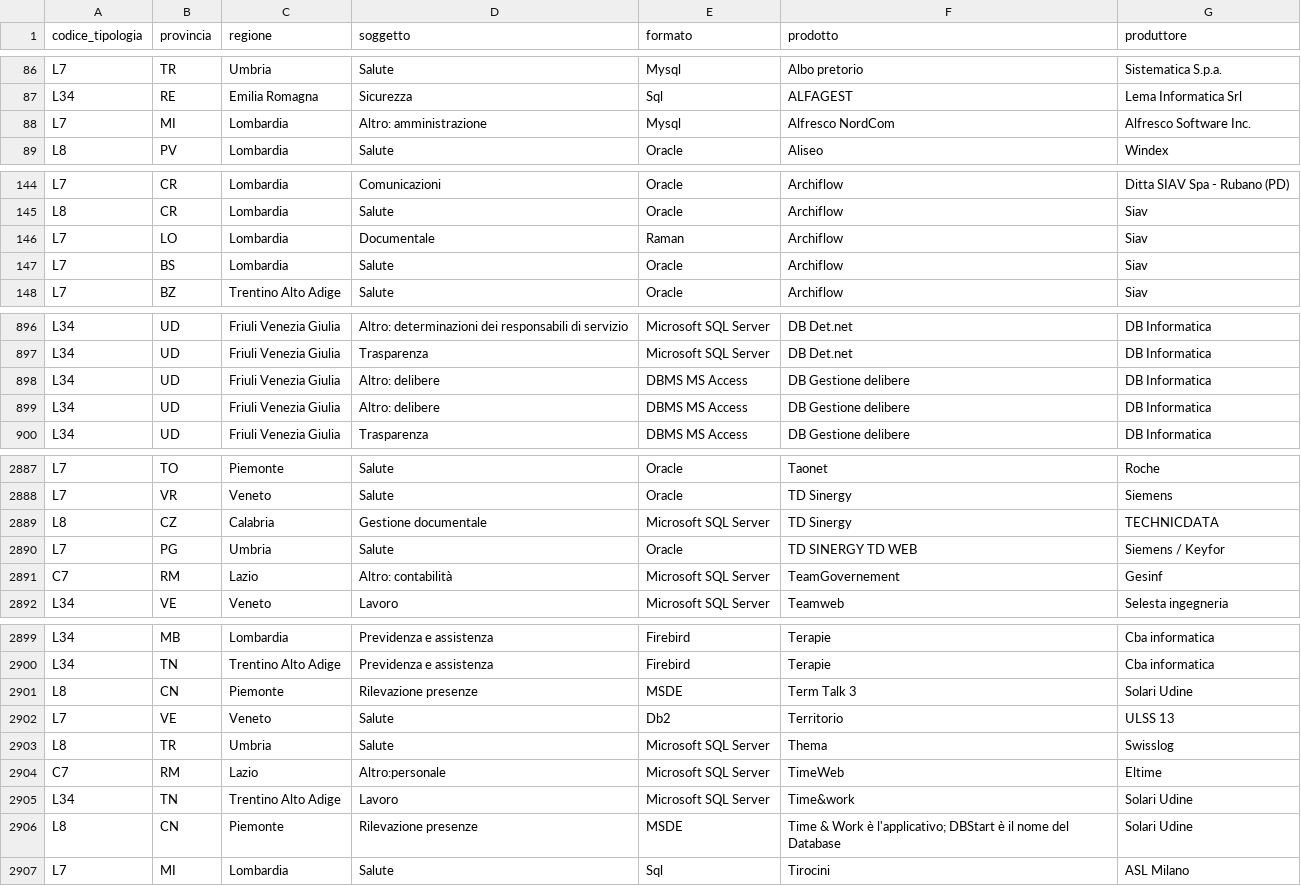
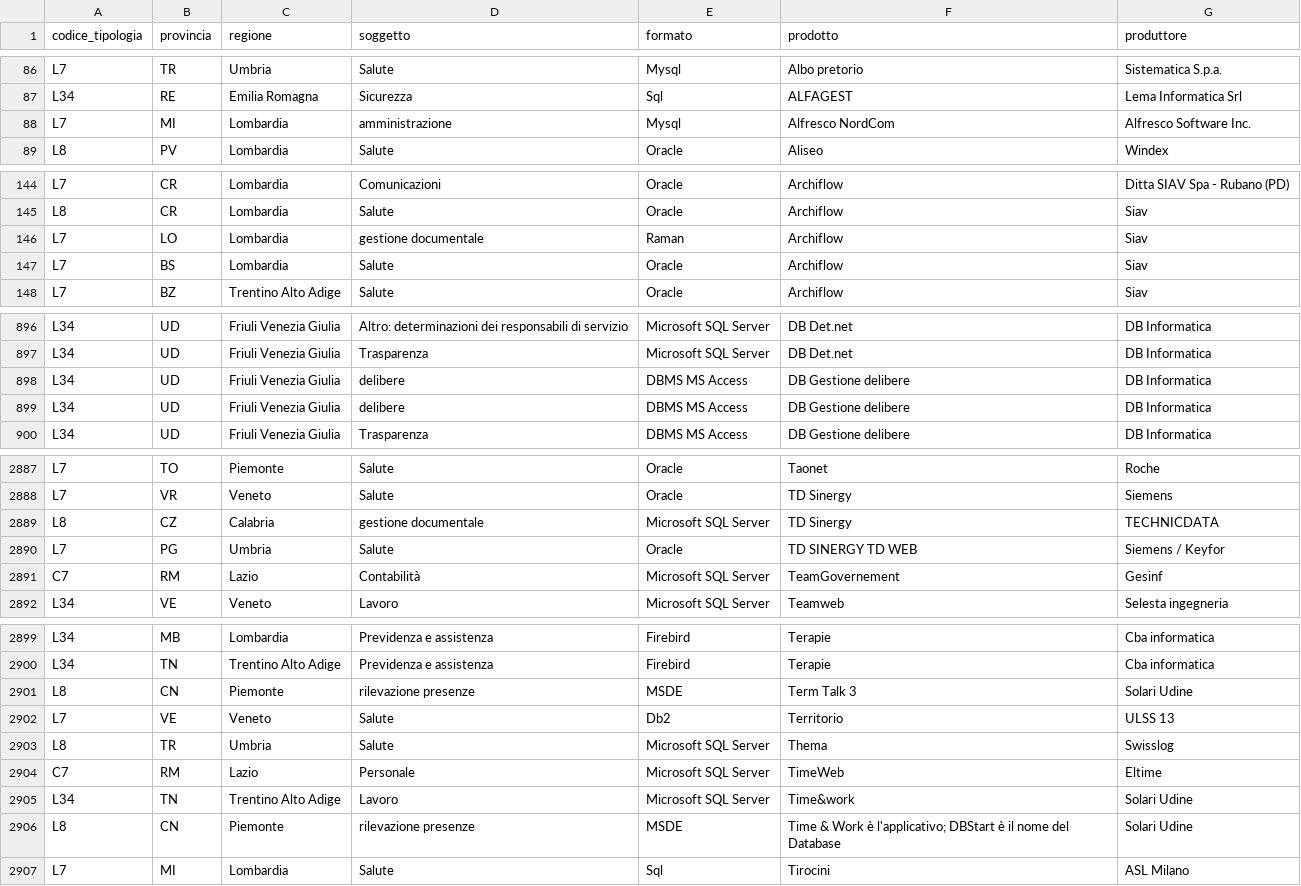
Before and after one commit to psoleni/agid, a CSV file: input/agid_dati_amministrazioni_sanita[refined].csv, drawn as a sheet; only a part is shown, gaps mark what is left out; the diff covers the shown part only.

```diff
--- a/input/agid_dati_amministrazioni_sanita[refined].csv
+++ b/input/agid_dati_amministrazioni_sanita[refined].csv
@@ -87,3 +87,3 @@ L7,TR,Umbria,Salute,Mysql,Albo pretorio,Sistematica S.p.a.
 L34,RE,Emilia Romagna,Sicurezza,Sql,ALFAGEST,Lema Informatica Srl
-L7,MI,Lombardia,Altro: amministrazione,Mysql,Alfresco NordCom,Alfresco Software Inc.
+L7,MI,Lombardia,amministrazione,Mysql,Alfresco NordCom,Alfresco Software Inc.
 L8,PV,Lombardia,Salute,Oracle,Aliseo,Windex
@@ -145,3 +145,3 @@ L7,CR,Lombardia,Comunicazioni,Oracle,Archiflow,Ditta SIAV Spa - Rubano (PD)
 L8,CR,Lombardia,Salute,Oracle,Archiflow,Siav
-L7,LO,Lombardia,Documentale,Raman,Archiflow,Siav
+L7,LO,Lombardia,gestione documentale,Raman,Archiflow,Siav
 L7,BS,Lombardia,Salute,Oracle,Archiflow,Siav
@@ -897,4 +897,4 @@ L34,UD,Friuli Venezia Giulia,Altro: determinazioni dei responsabili di servizio,
 L34,UD,Friuli Venezia Giulia,Trasparenza,Microsoft SQL Server,DB Det.net,DB Informatica
-L34,UD,Friuli Venezia Giulia,Altro: delibere,DBMS MS Access,DB Gestione delibere,DB Informatica
-L34,UD,Friuli Venezia Giulia,Altro: delibere,DBMS MS Access,DB Gestione delibere,DB Informatica
+L34,UD,Friuli Venezia Giulia,delibere,DBMS MS Access,DB Gestione delibere,DB Informatica
+L34,UD,Friuli Venezia Giulia,delibere,DBMS MS Access,DB Gestione delibere,DB Informatica
 L34,UD,Friuli Venezia Giulia,Trasparenza,DBMS MS Access,DB Gestione delibere,DB Informatica
@@ -2888,5 +2888,5 @@ L7,TO,Piemonte,Salute,Oracle,Taonet,Roche
 L7,VR,Veneto,Salute,Oracle,TD Sinergy,Siemens
-L8,CZ,Calabria,Gestione documentale,Microsoft SQL Server,TD Sinergy,TECHNICDATA
+L8,CZ,Calabria,gestione documentale,Microsoft SQL Server,TD Sinergy,TECHNICDATA
 L7,PG,Umbria,Salute,Oracle,TD SINERGY TD WEB,Siemens / Keyfor
-C7,RM,Lazio,Altro: contabilità,Microsoft SQL Server,TeamGovernement,Gesinf
+C7,RM,Lazio,Contabilità,Microsoft SQL Server,TeamGovernement,Gesinf
 L34,VE,Veneto,Lavoro,Microsoft SQL Server,Teamweb,Selesta ingegneria
@@ -2900,8 +2900,8 @@ L34,MB,Lombardia,Previdenza e assistenza,Firebird,Terapie,Cba informatica
 L34,TN,Trentino Alto Adige,Previdenza e assistenza,Firebird,Terapie,Cba informatica
-L8,CN,Piemonte,Rilevazione presenze,MSDE,Term Talk 3,Solari Udine
+L8,CN,Piemonte,rilevazione presenze,MSDE,Term Talk 3,Solari Udine
 L7,VE,Veneto,Salute,Db2,Territorio,ULSS 13
 L8,TR,Umbria,Salute,Microsoft SQL Server,Thema,Swisslog
-C7,RM,Lazio,Altro:personale,Microsoft SQL Server,TimeWeb,Eltime
+C7,RM,Lazio,Personale,Microsoft SQL Server,TimeWeb,Eltime
 L34,TN,Trentino Alto Adige,Lavoro,Microsoft SQL Server,Time&work,Solari Udine
-L8,CN,Piemonte,Rilevazione presenze,MSDE,Time & Work è l'applicativo; DBStart è il nome del Database,Solari Udine
+L8,CN,Piemonte,rilevazione presenze,MSDE,Time & Work è l'applicativo; DBStart è il nome del Database,Solari Udine
 L7,MI,Lombardia,Salute,Sql,Tirocini,ASL Milano
```
Also changed, not shown: 56 edited cells elsewhere in this file, 3 other files.
